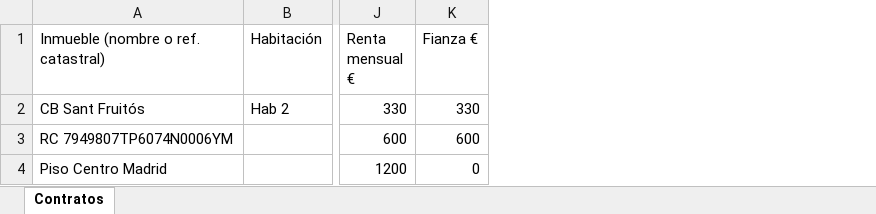
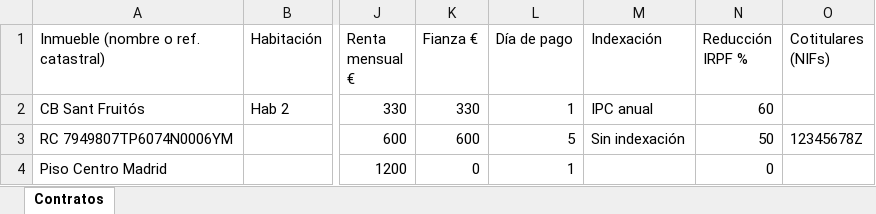
Before and after one commit to gomezrjoseantonio-bot/ultimointento, an Excel workbook: public/templates/plantilla-contratos-atlas.xlsx, sheet Contratos, drawn as a sheet; only a part is shown, gaps mark what is left out; values as stored, in another font and other column widths than the file's, no borders; the diff names each change by its address in the sheet, - before the commit and + after, or states it on an @@ line.

```diff
--- a/public/templates/plantilla-contratos-atlas.xlsx (sheet Contratos)
+++ b/public/templates/plantilla-contratos-atlas.xlsx (sheet Contratos)
+column L (Día de pago), rows 2-4: 1 | 5 | 1
+column M (Indexación), rows 2-3: IPC anual | Sin indexación
+column N (Reducción IRPF %), rows 2-4: 60 | 50 | 0
+column O (Cotitulares (NIFs)), row 3: 12345678Z
```
Also changed, not shown: 9 other files.
